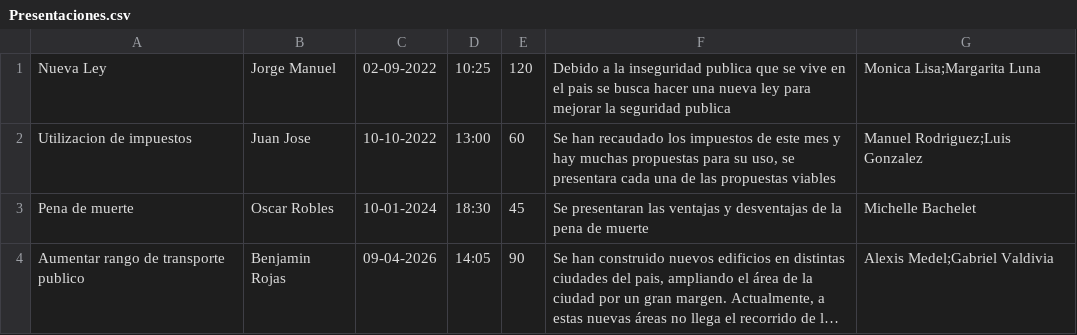
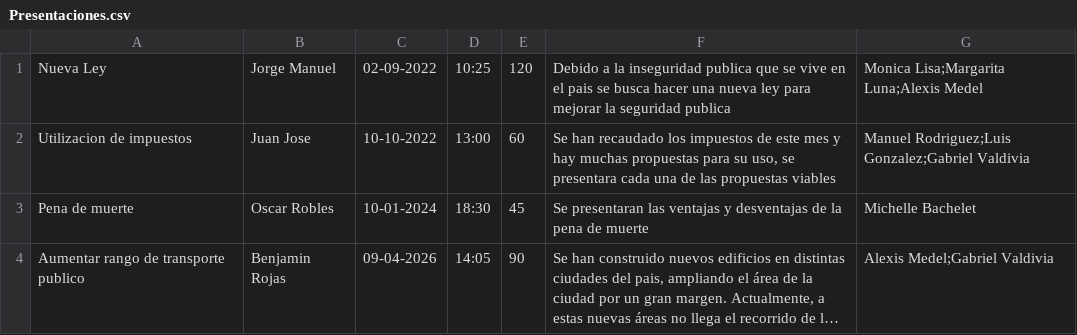
Before and after one commit to cykrr/Congreso, a CSV file: data/Presentaciones.csv, drawn as a sheet; long unchanged cells end in ….

```diff
--- a/data/Presentaciones.csv
+++ b/data/Presentaciones.csv
@@ -1,3 +1,3 @@
-Nueva Ley;Jorge Manuel;02-09-2022;10:25;120;Debido a la inseguridad publica que se vive en el pais se busca hacer una nueva ley para mejorar la seguridad publica;"Monica Lisa;Margarita Luna"
-Utilizacion de impuestos;Juan Jose;10-10-2022;13:00;60;Se han recaudado los impuestos de este mes y hay muchas propuestas para su uso, se presentara cada una de las propuestas viables;"Manuel Rodriguez;Luis Gonzalez"
+Nueva Ley;Jorge Manuel;02-09-2022;10:25;120;Debido a la inseguridad publica que se vive en el pais se busca hacer una nueva ley para mejorar la seguridad publica;"Monica Lisa;Margarita Luna;Alexis Medel"
+Utilizacion de impuestos;Juan Jose;10-10-2022;13:00;60;Se han recaudado los impuestos de este mes y hay muchas propuestas para su uso, se presentara cada una de las propuestas viables;"Manuel Rodriguez;Luis Gonzalez;Gabriel Valdivia"
 Pena de muerte;Oscar Robles;10-01-2024;18:30;45;Se presentaran las ventajas y desventajas de la pena de muerte;"Michelle Bachelet"
```
Also changed, not shown: 2 other files.
